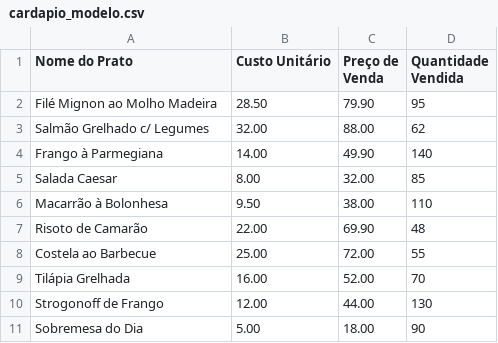
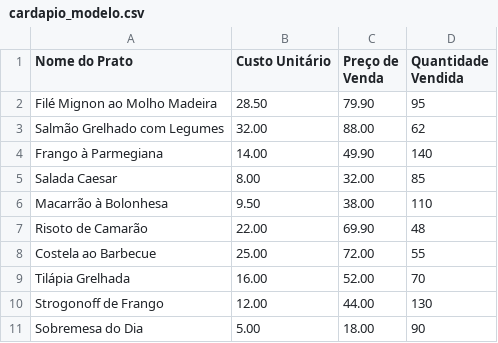
Before and after one commit to lucas280507/menu-engineer, a CSV file: cardapio_modelo.csv, drawn as a sheet.

```diff
--- a/cardapio_modelo.csv
+++ b/cardapio_modelo.csv
@@ -2,3 +2,3 @@ Nome do Prato,Custo Unitário,Preço de Venda,Quantidade Vendida
 Filé Mignon ao Molho Madeira,28.50,79.90,95
-Salmão Grelhado c/ Legumes,32.00,88.00,62
+Salmão Grelhado com Legumes,32.00,88.00,62
 Frango à Parmegiana,14.00,49.90,140
```
